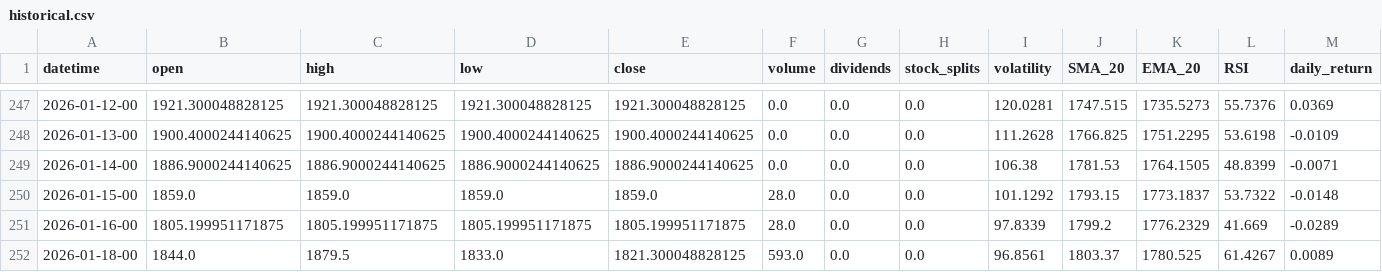
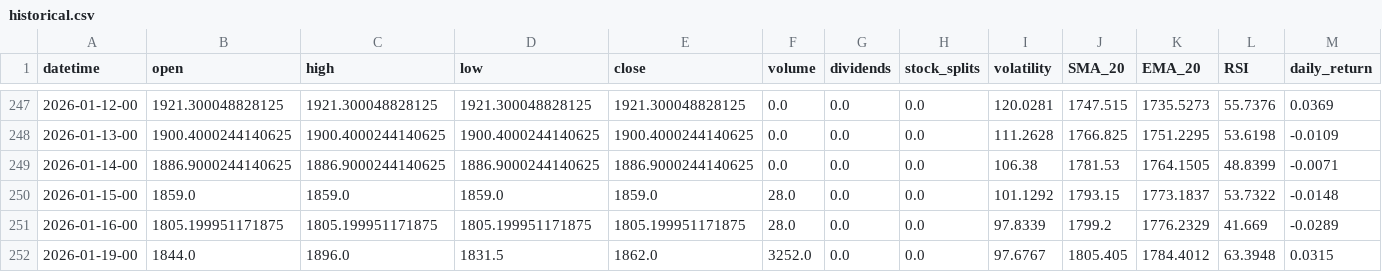
Before and after one commit to gedar1971/integrative_project_v, a CSV file: src/palladium/static/data/historical.csv, drawn as a sheet; only a part is shown, gaps mark what is left out; removed rows and columns are numbered as before the commit, all else as after; rows hold the shown columns only; the diff names each change by its address in the sheet, - before the commit and + after, or states it on an @@ line.

```diff
--- a/src/palladium/static/data/historical.csv
+++ b/src/palladium/static/data/historical.csv
-row 252: 2026-01-18-00 | 1844.0 | 1879.5 | 1833.0 | 1821.300048828125 | 593.0 | 0.0 | 0.0 | 96.8561 | 1803.37 | 1780.525 | 61.4267 | 0.0089
+row 252: 2026-01-19-00 | 1844.0 | 1896.0 | 1831.5 | 1862.0 | 3252.0 | 0.0 | 0.0 | 97.6767 | 1805.405 | 1784.4012 | 63.3948 | 0.0315
```
Also changed, not shown: src/palladium/static/data/predictions.csv, 3 other files.
